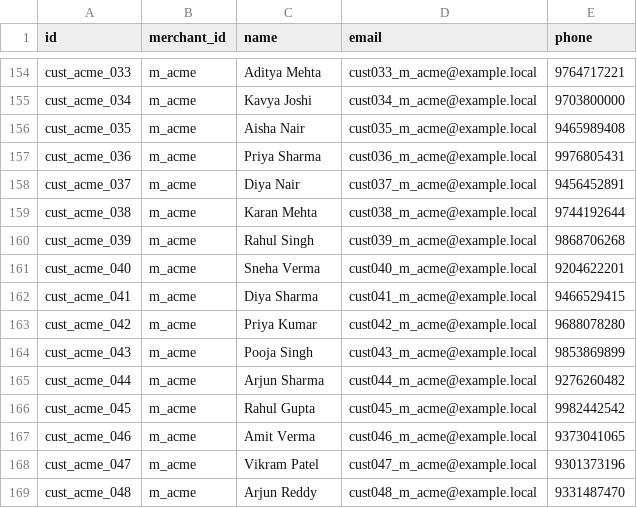
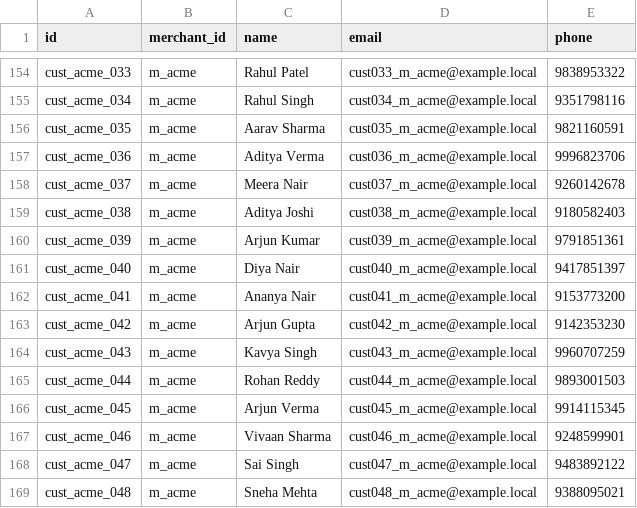
Before and after one commit to Adithkp03/MAG, a CSV file: data/customers.csv, drawn as a sheet; only a part is shown, gaps mark what is left out; the diff covers the shown part only; the diff names each change by its address in the sheet, - before the commit and + after, or states it on an @@ line.

```diff
--- a/data/customers.csv
+++ b/data/customers.csv
-C154 (name): Aditya Mehta
+C154 (name): Rahul Patel
-E154 (phone): 9764717221
+E154 (phone): 9838953322
-C155 (name): Kavya Joshi
+C155 (name): Rahul Singh
-E155 (phone): 9703800000
+E155 (phone): 9351798116
-C156 (name): Aisha Nair
+C156 (name): Aarav Sharma
-E156 (phone): 9465989408
+E156 (phone): 9821160591
-C157 (name): Priya Sharma
+C157 (name): Aditya Verma
-E157 (phone): 9976805431
+E157 (phone): 9996823706
-C158 (name): Diya Nair
+C158 (name): Meera Nair
-E158 (phone): 9456452891
+E158 (phone): 9260142678
-C159 (name): Karan Mehta
+C159 (name): Aditya Joshi
-E159 (phone): 9744192644
+E159 (phone): 9180582403
-C160 (name): Rahul Singh
+C160 (name): Arjun Kumar
-E160 (phone): 9868706268
+E160 (phone): 9791851361
-C161 (name): Sneha Verma
+C161 (name): Diya Nair
-E161 (phone): 9204622201
+E161 (phone): 9417851397
-C162 (name): Diya Sharma
+C162 (name): Ananya Nair
-E162 (phone): 9466529415
+E162 (phone): 9153773200
-C163 (name): Priya Kumar
+C163 (name): Arjun Gupta
-E163 (phone): 9688078280
+E163 (phone): 9142353230
-C164 (name): Pooja Singh
+C164 (name): Kavya Singh
-E164 (phone): 9853869899
+E164 (phone): 9960707259
-C165 (name): Arjun Sharma
+C165 (name): Rohan Reddy
-E165 (phone): 9276260482
+E165 (phone): 9893001503
-C166 (name): Rahul Gupta
+C166 (name): Arjun Verma
-E166 (phone): 9982442542
+E166 (phone): 9914115345
-C167 (name): Amit Verma
+C167 (name): Vivaan Sharma
-E167 (phone): 9373041065
+E167 (phone): 9248599901
-C168 (name): Vikram Patel
+C168 (name): Sai Singh
-E168 (phone): 9301373196
+E168 (phone): 9483892122
-C169 (name): Arjun Reddy
+C169 (name): Sneha Mehta
-E169 (phone): 9331487470
+E169 (phone): 9388095021
```
Also changed, not shown: 87 edited cells elsewhere in this file, data/order_items.csv, data/orders.csv, 31 other files.
